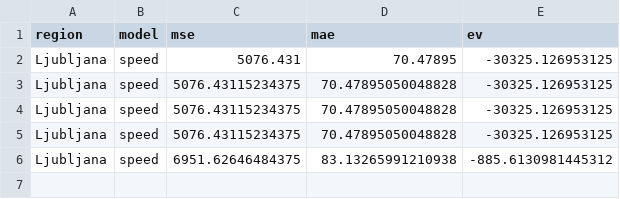
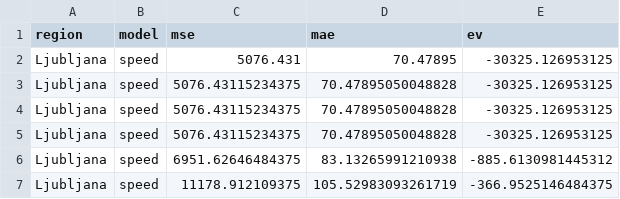
Before and after one commit to ChiefPatrik/trafficPredictions, a CSV file: reports/Ljubljana/speed_evaluation_report.csv, drawn as a sheet; the diff names each change by its address in the sheet, - before the commit and + after, or states it on an @@ line.

```diff
--- a/reports/Ljubljana/speed_evaluation_report.csv
+++ b/reports/Ljubljana/speed_evaluation_report.csv
+row 7: Ljubljana | speed | 11178.912109375 | 105.52983093261719 | -366.9525146484375
```
Also changed, not shown: reports/Kozina/speed_evaluation_report.csv, reports/Maribor/speed_evaluation_report.csv, 41 other files.
